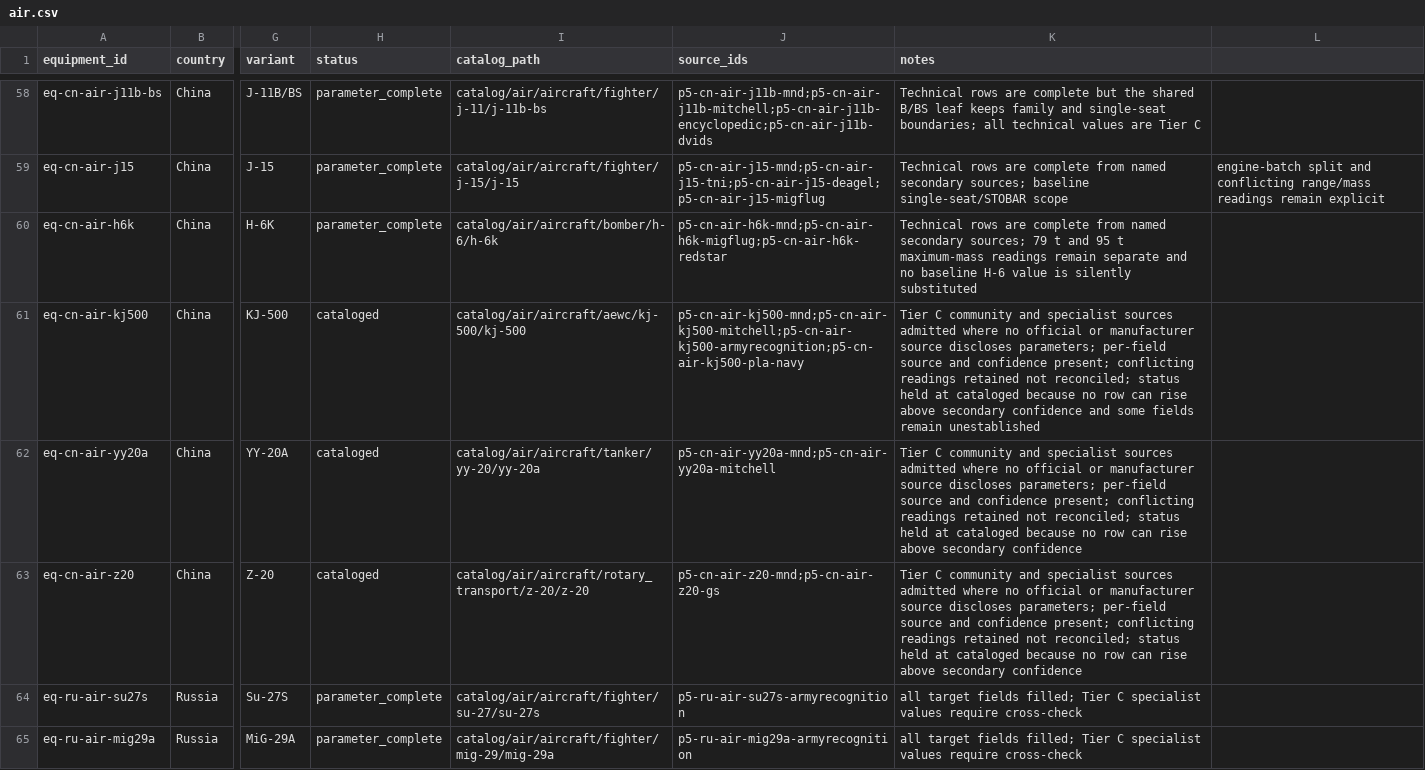
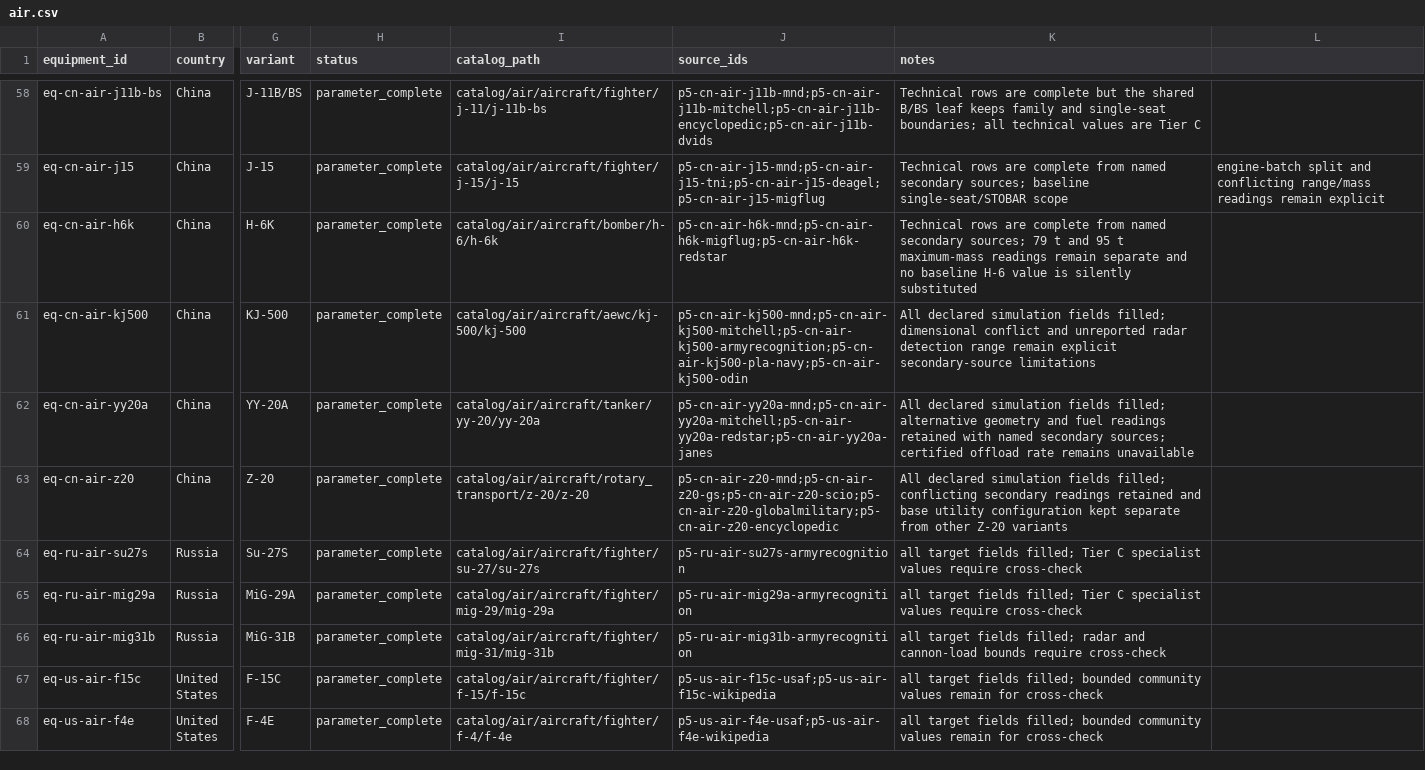
Before and after one commit to Void0312Aurora/Echelon-Forge, a CSV file: database/research/equipment/backlog/air.csv, drawn as a sheet; only a part is shown, gaps mark what is left out; the shorter side is filled out with more unchanged rows; the diff names each change by its address in the sheet, - before the commit and + after, or states it on an @@ line.

Commit message:
feat(database): complete Chinese support aircraft records

```diff
--- a/database/research/equipment/backlog/air.csv
+++ b/database/research/equipment/backlog/air.csv
-H61:H63 (status): cataloged
+H61:H63 (status): parameter_complete
-J61 (source_ids): p5-cn-air-kj500-mnd;p5-cn-air-kj500-mitchell;p5-cn-air-kj500-armyrecognition;p5-cn-air-kj500-pla-navy
+J61 (source_ids): p5-cn-air-kj500-mnd;p5-cn-air-kj500-mitchell;p5-cn-air-kj500-armyrecognition;p5-cn-air-kj500-pla-navy;p5-cn-air-kj500-odin
-K61 (notes): Tier C community and specialist sources admitted where no official or manufacturer source discloses parameters; per-field source and confidence present; conflicting readings retained not reconciled; status held at cataloged because no row can rise above secondary confidence and some fields remain unestablished
+K61 (notes): All declared simulation fields filled; dimensional conflict and unreported radar detection range remain explicit secondary-source limitations
-J62 (source_ids): p5-cn-air-yy20a-mnd;p5-cn-air-yy20a-mitchell
+J62 (source_ids): p5-cn-air-yy20a-mnd;p5-cn-air-yy20a-mitchell;p5-cn-air-yy20a-redstar;p5-cn-air-yy20a-janes
-K62 (notes): Tier C community and specialist sources admitted where no official or manufacturer source discloses parameters; per-field source and confidence present; conflicting readings retained not reconciled; status held at cataloged because no row can rise above secondary confidence
+K62 (notes): All declared simulation fields filled; alternative geometry and fuel readings retained with named secondary sources; certified offload rate remains unavailable
-J63 (source_ids): p5-cn-air-z20-mnd;p5-cn-air-z20-gs
+J63 (source_ids): p5-cn-air-z20-mnd;p5-cn-air-z20-gs;p5-cn-air-z20-scio;p5-cn-air-z20-globalmilitary;p5-cn-air-z20-encyclopedic
-K63 (notes): Tier C community and specialist sources admitted where no official or manufacturer source discloses parameters; per-field source and confidence present; conflicting readings retained not reconciled; status held at cataloged because no row can rise above secondary confidence
+K63 (notes): All declared simulation fields filled; conflicting secondary readings retained and base utility configuration kept separate from other Z-20 variants
```
Also changed, not shown: 11 other files.
